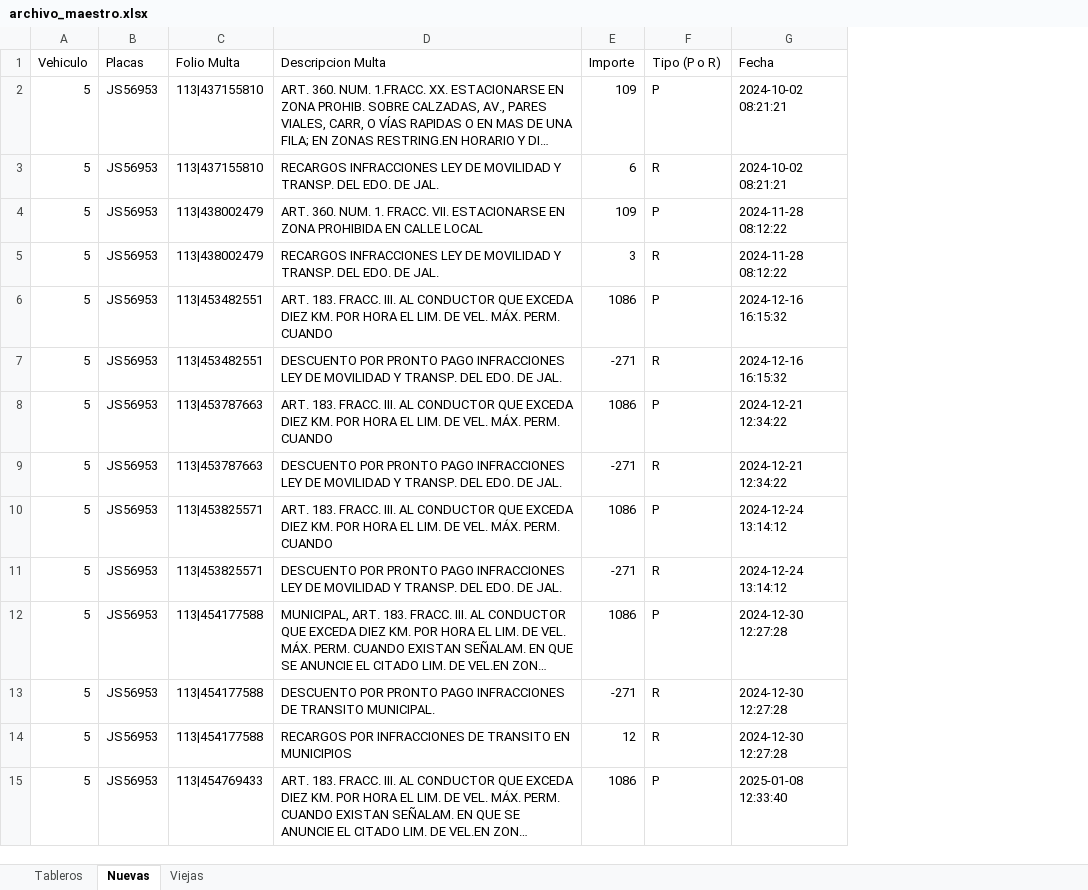
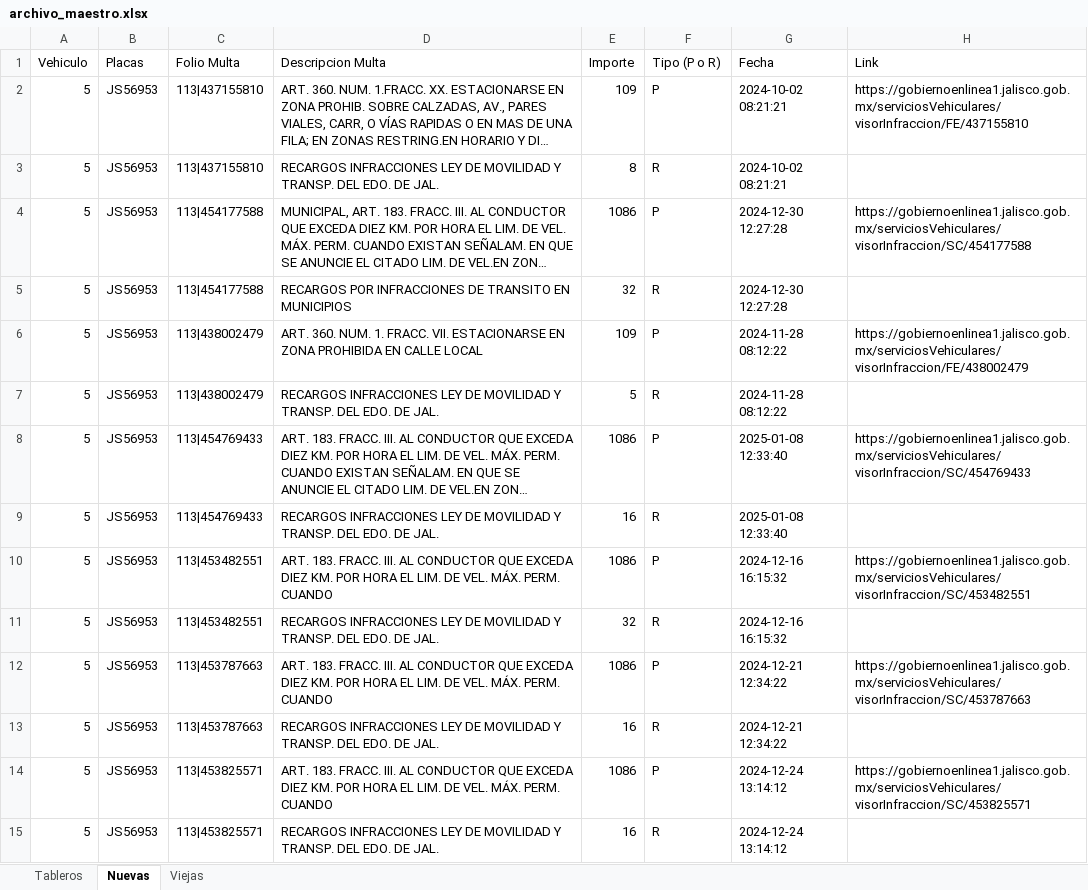
Before and after one commit to kikesantana52/adeudo-vehicular, an Excel workbook: archivo_maestro.xlsx, sheet Nuevas, drawn as a sheet; only a part is shown; long unchanged cells end in …; values as stored, in another font and other column widths than the file's, no borders; removed rows and columns are numbered as before the commit, all else as after; the diff covers the shown part only; the diff names each change by its address in the sheet, - before the commit and + after, or states it on an @@ line.

Commit message:
Guardar servicios por excel

```diff
--- a/archivo_maestro.xlsx (sheet Nuevas)
+++ b/archivo_maestro.xlsx (sheet Nuevas)
+column H (Link), row 2: https://gobiernoenlinea1.jalisco.gob.mx/serviciosVehiculares/visorInfraccion/FE/437155810; row 6: https://gobiernoenlinea1.jalisco.gob.mx/serviciosVehiculares/visorInfraccion/FE/438002479; rows 10-14: https://gobiernoenlinea1.jalisco.gob.mx/serviciosVehiculares/visorInfraccion/SC/453482551 |  | https://gobiernoenlinea1.jalisco.gob.mx/serviciosVehiculares/visorInfraccion/SC/453787663 |  | https://gobiernoenlinea1.jalisco.gob.mx/serviciosVehiculares/visorInfraccion/SC/453825571
-E3 (Importe): 6
+E3 (Importe): 8
@@ row 12 moved to row 4: 5 @@
+row 5: 5 | JS56953 | 113|454177588 | RECARGOS POR INFRACCIONES DE TRANSITO EN MUNICIPIOS | 32 | R | 2024-12-30 12:27:28
-E7 (Importe): 3
+E7 (Importe): 5
@@ row 15 moved to row 8: 5 @@
+row 9: 5 | JS56953 | 113|454769433 | RECARGOS INFRACCIONES LEY DE MOVILIDAD Y TRANSP. DEL EDO. DE JAL. | 16 | R | 2025-01-08 12:33:40
-D11 (Descripcion Multa): DESCUENTO POR PRONTO PAGO INFRACCIONES LEY…
+D11 (Descripcion Multa): RECARGOS INFRACCIONES LEY…
-E11 (Importe): -271
+E11 (Importe): 32
-D13 (Descripcion Multa): DESCUENTO POR PRONTO PAGO INFRACCIONES LEY…
+D13 (Descripcion Multa): RECARGOS INFRACCIONES LEY…
-E13 (Importe): -271
+E13 (Importe): 16
-D15 (Descripcion Multa): DESCUENTO POR PRONTO PAGO INFRACCIONES LEY…
+D15 (Descripcion Multa): RECARGOS INFRACCIONES LEY…
-E15 (Importe): -271
+E15 (Importe): 16
-row 13: 5 | JS56953 | 113|454177588 | DESCUENTO POR PRONTO PAGO INFRACCIONES DE TRANSITO MUNICIPAL. | -271 | R | 2024-12-30 12:27:28
-row 14: 5 | JS56953 | 113|454177588 | RECARGOS POR INFRACCIONES DE TRANSITO EN MUNICIPIOS | 12 | R | 2024-12-30 12:27:28
```
Also changed, not shown: 16 added rows, 7 removed rows, 7 moved rows and 37 edited cells elsewhere in this sheet, sheet Viejas, 7 other files.
